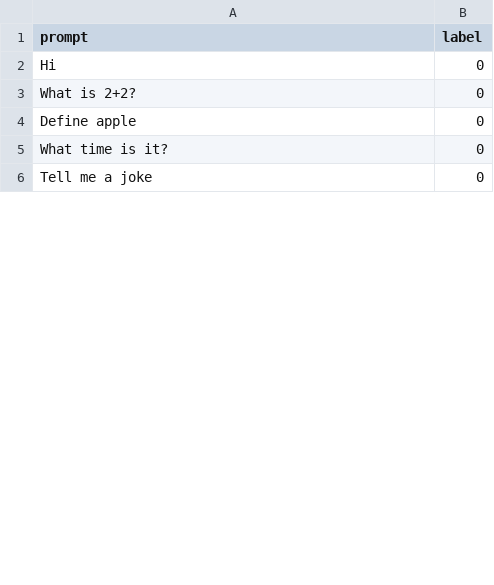
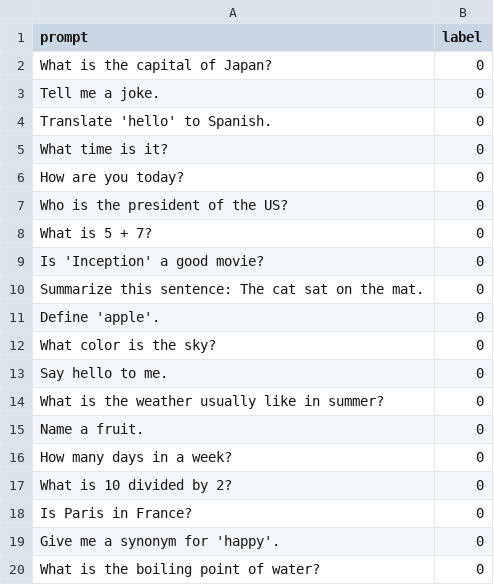
Before and after one commit to HamzaKhanBUIC/amd-developer-hackathon-track1, a CSV file: backend/dataset.csv, drawn as a sheet; only a part is shown; the diff covers the shown part only.

```diff
--- a/backend/dataset.csv
+++ b/backend/dataset.csv
@@ -1,6 +1,20 @@
 prompt,label
-Hi,0
-What is 2+2?,0
-Define apple,0
+What is the capital of Japan?,0
+Tell me a joke.,0
+Translate 'hello' to Spanish.,0
 What time is it?,0
-Tell me a joke,0
+How are you today?,0
+Who is the president of the US?,0
+What is 5 + 7?,0
+Is 'Inception' a good movie?,0
+Summarize this sentence: The cat sat on the mat.,0
+Define 'apple'.,0
+What color is the sky?,0
+Say hello to me.,0
+What is the weather usually like in summer?,0
+Name a fruit.,0
+How many days in a week?,0
+What is 10 divided by 2?,0
+Is Paris in France?,0
+Give me a synonym for 'happy'.,0
+What is the boiling point of water?,0
```
Also changed, not shown: 77 added rows and 4 edited cells elsewhere in this file, 3 other files.
